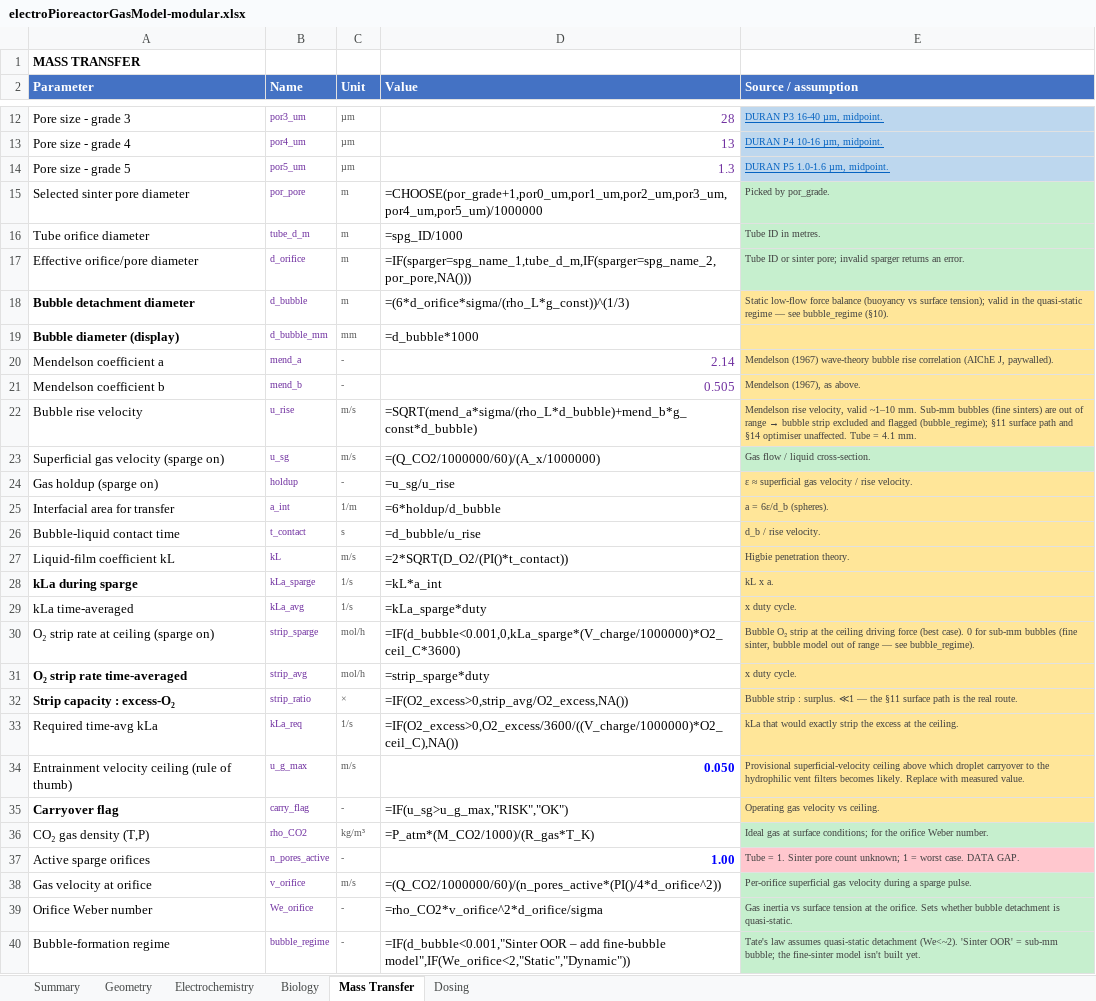
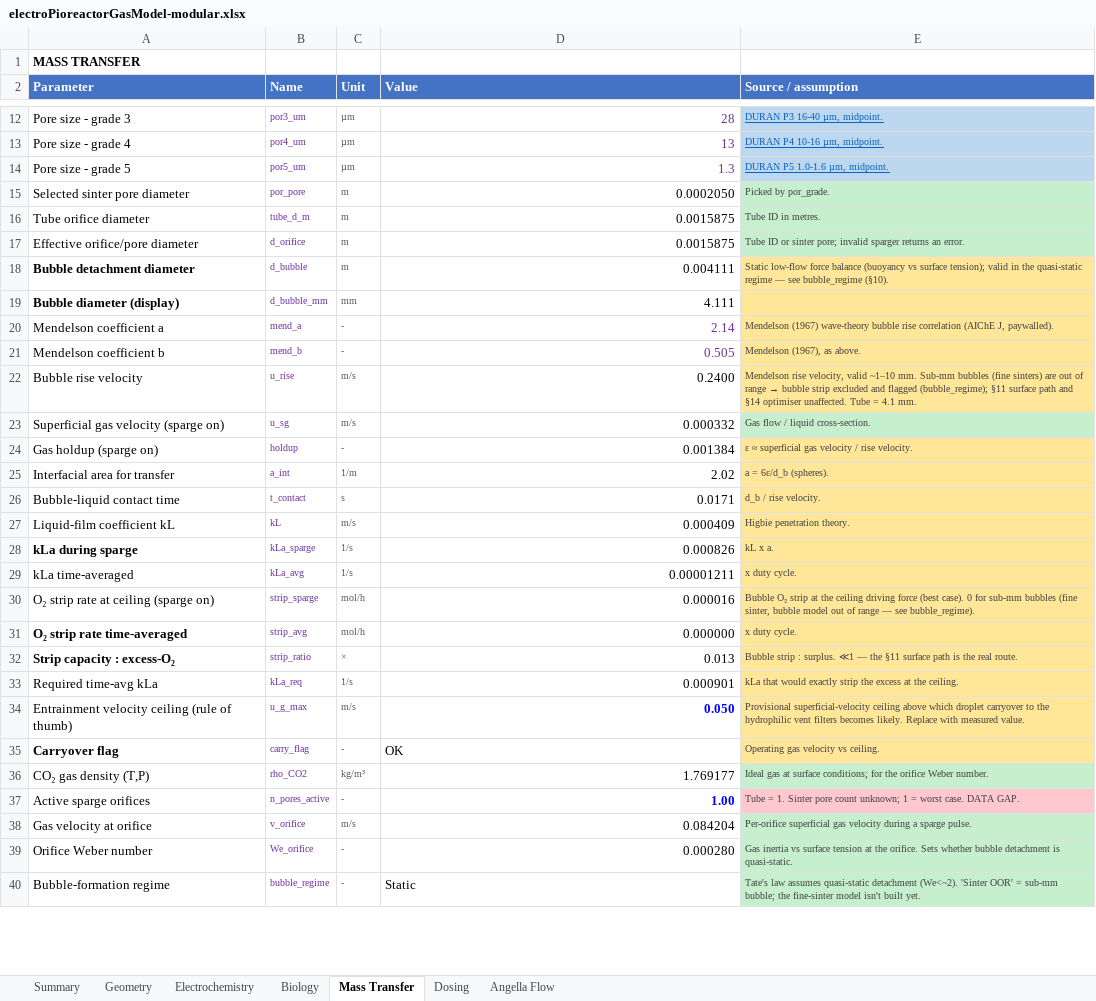
Before and after one commit to amy-bo/electroPioreactor, an Excel workbook: Media/electroPioreactorGasModel-modular.xlsx, sheet Mass Transfer, drawn as a sheet; only a part is shown, gaps mark what is left out; values as stored, in another font and other column widths than the file's, no borders; formulas without a stored value are shown as written; conditional formats not drawn; the diff covers the shown part only; the diff names each change by its address in the sheet, - before the commit and + after, or states it on an @@ line.

```diff
--- a/Media/electroPioreactorGasModel-modular.xlsx (sheet Mass Transfer)
+++ b/Media/electroPioreactorGasModel-modular.xlsx (sheet Mass Transfer)
+sheet tab: Angella Flow
-D15 (Value): =CHOOSE(por_grade+1,por0_um,por1_um,por2_um,por3_um,por4_um,por5_um)/1000000
+D15 (Value): 0.0002050
-D16 (Value): =spg_ID/1000
+D16 (Value): 0.0015875
-D17 (Value): =IF(sparger=spg_name_1,tube_d_m,IF(sparger=spg_name_2,por_pore,NA()))
+D17 (Value): 0.0015875
-D18 (Value): =(6*d_orifice*sigma/(rho_L*g_const))^(1/3)
+D18 (Value): 0.004111
-D19 (Value): =d_bubble*1000
+D19 (Value): 4.111
-D22 (Value): =SQRT(mend_a*sigma/(rho_L*d_bubble)+mend_b*g_const*d_bubble)
+D22 (Value): 0.2400
-D23 (Value): =(Q_CO2/1000000/60)/(A_x/1000000)
+D23 (Value): 0.000332
-D24 (Value): =u_sg/u_rise
+D24 (Value): 0.001384
-D25 (Value): =6*holdup/d_bubble
+D25 (Value): 2.02
-D26 (Value): =d_bubble/u_rise
+D26 (Value): 0.0171
-D27 (Value): =2*SQRT(D_O2/(PI()*t_contact))
+D27 (Value): 0.000409
-D28 (Value): =kL*a_int
+D28 (Value): 0.000826
-D29 (Value): =kLa_sparge*duty
+D29 (Value): 0.00001211
-D30 (Value): =IF(d_bubble<0.001,0,kLa_sparge*(V_charge/1000000)*O2_ceil_C*3600)
+D30 (Value): 0.000016
-D31 (Value): =strip_sparge*duty
+D31 (Value): 0.000000
-D32 (Value): =IF(O2_excess>0,strip_avg/O2_excess,NA())
+D32 (Value): 0.013
-D33 (Value): =IF(O2_excess>0,O2_excess/3600/((V_charge/1000000)*O2_ceil_C),NA())
+D33 (Value): 0.000901
-D35 (Value): =IF(u_sg>u_g_max,"RISK","OK")
+D35 (Value): OK
-D36 (Value): =P_atm*(M_CO2/1000)/(R_gas*T_K)
+D36 (Value): 1.769177
-D38 (Value): =(Q_CO2/1000000/60)/(n_pores_active*(PI()/4*d_orifice^2))
+D38 (Value): 0.084204
-D39 (Value): =rho_CO2*v_orifice^2*d_orifice/sigma
+D39 (Value): 0.000280
-D40 (Value): =IF(d_bubble<0.001,"Sinter OOR – add fine-bubble model",IF(We_orifice<2,"Static","Dynamic"))
+D40 (Value): Static
```
Also changed, not shown: 50 edited cells elsewhere in this sheet, sheet Geometry, sheet Dosing, sheet Biology, sheet Summary, sheet Electrochemistry.
